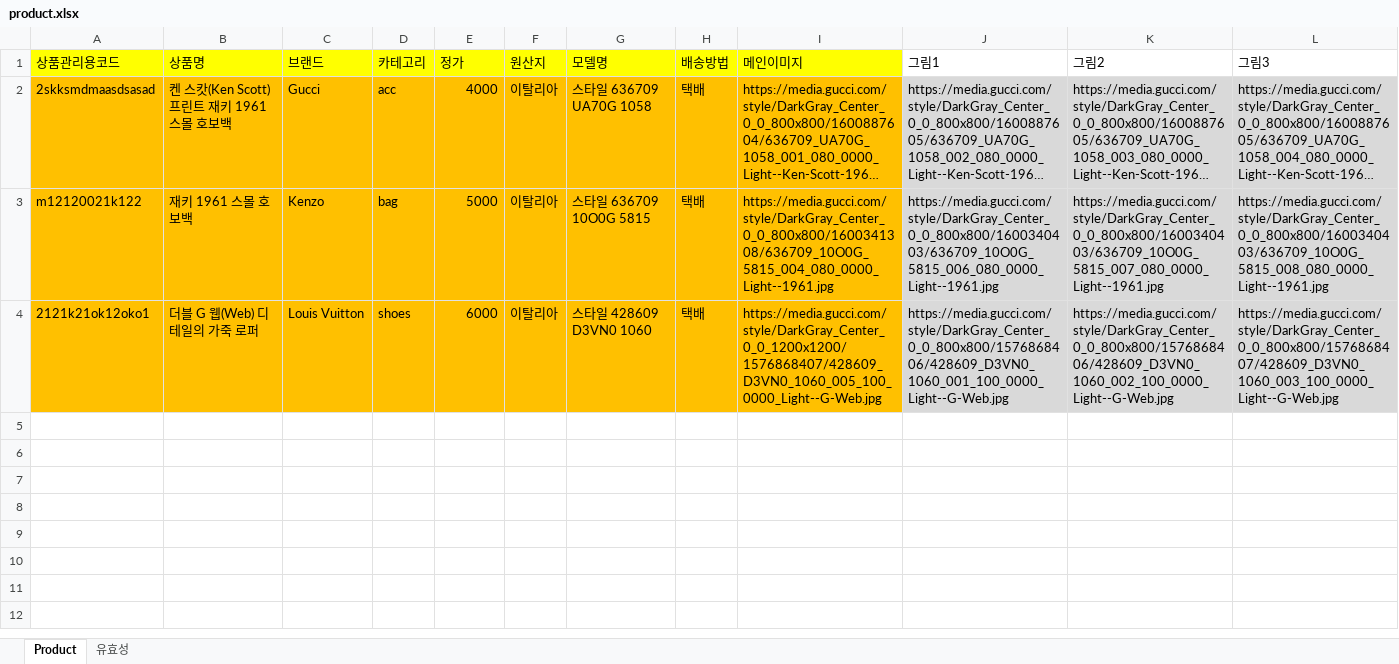
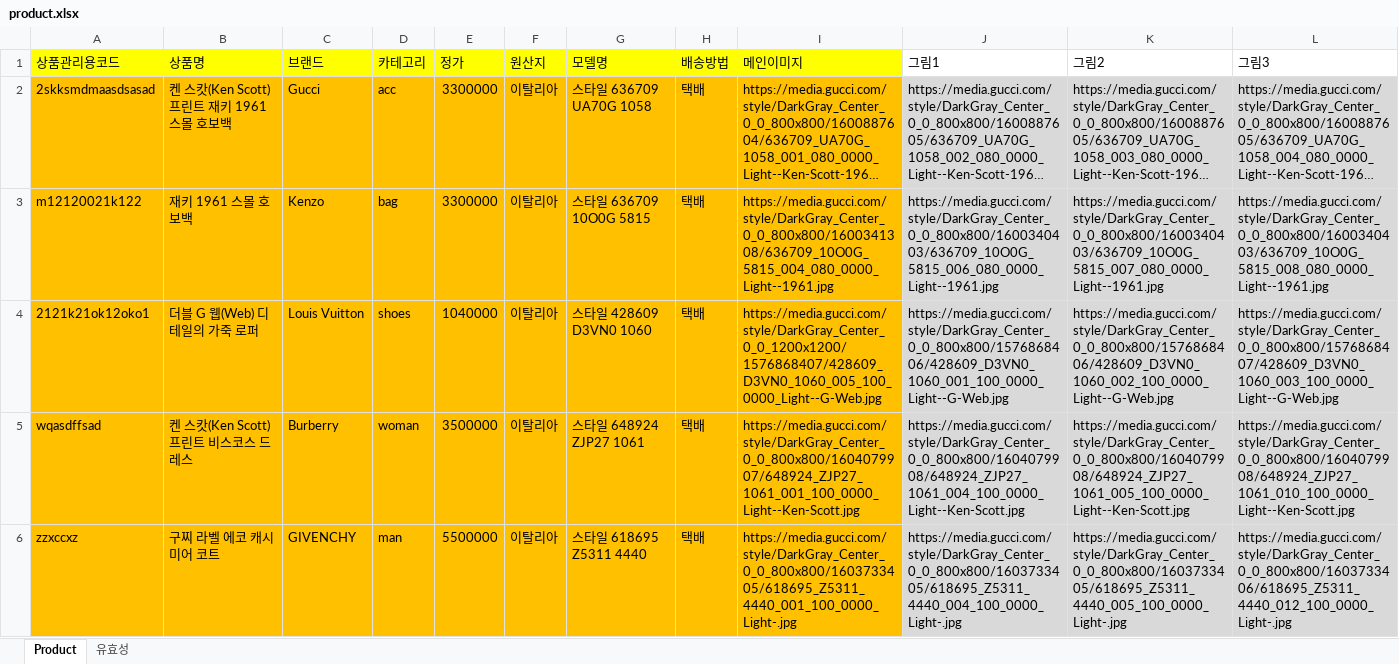
Before and after one commit to ytshaha/my-first-blog, an Excel workbook: staff/data/product.xlsx, sheet Product, drawn as a sheet; only a part is shown; long unchanged cells end in …; values as stored, in another font and other column widths than the file's, no borders; rows hold the shown columns only; the diff covers the shown part only; the diff names each change by its address in the sheet, - before the commit and + after, or states it on an @@ line.

```diff
--- a/staff/data/product.xlsx (sheet Product)
+++ b/staff/data/product.xlsx (sheet Product)
-E2: 4000
+E2: 3300000
-E3: 5000
+E3: 3300000
-E4: 6000
+E4: 1040000
+row 5: wqasdffsad | 켄 스캇(Ken Scott) 프린트 비스코스 드레스 | Burberry | woman | 3500000 | 이탈리아 | 스타일 648924 ZJP27 1061 | 택배 | https://media.gucci.com/style/DarkGray_Center_0_0_800x800/1604079907/648924_ZJP27_1061_001_100_0000_Light--Ken-Scott.jpg | https://media.gucci.com/style/DarkGray_Center_0_0_800x800/1604079908/648924_ZJP27_1061_004_100_0000_Light--Ken-Scott.jpg | https://media.gucci.com/style/DarkGray_Center_0_0_800x800/1604079908/648924_ZJP27_1061_005_100_0000_Light--Ken-Scott.jpg | https://media.gucci.com/style/DarkGray_Center_0_0_800x800/1604079908/648924_ZJP27_1061_010_100_0000_Light--Ken-Scott.jpg
+row 6: zzxccxz | 구찌 라벨 에코 캐시미어 코트 | GIVENCHY | man | 5500000 | 이탈리아 | 스타일 618695 Z5311 4440 | 택배 | https://media.gucci.com/style/DarkGray_Center_0_0_800x800/1603733405/618695_Z5311_4440_001_100_0000_Light-.jpg | https://media.gucci.com/style/DarkGray_Center_0_0_800x800/1603733405/618695_Z5311_4440_004_100_0000_Light-.jpg | https://media.gucci.com/style/DarkGray_Center_0_0_800x800/1603733405/618695_Z5311_4440_005_100_0000_Light-.jpg | https://media.gucci.com/style/DarkGray_Center_0_0_800x800/1603733406/618695_Z5311_4440_012_100_0000_Light-.jpg
```
Also changed, not shown: 5 added rows elsewhere in this sheet, staff/data/product_item.xlsx, 4 other files.
